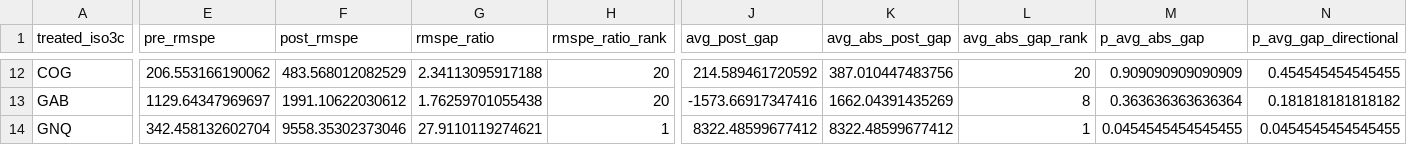
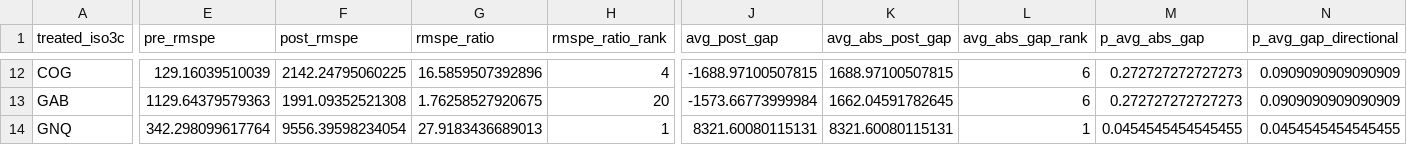
Before and after one commit to emschuck/macro3_project, a CSV file: output/tables/scm_placebo_conclusions_all.csv, drawn as a sheet; only a part is shown, gaps mark what is left out; the diff covers the shown part only; the diff names each change by its address in the sheet, - before the commit and + after, or states it on an @@ line.

```diff
--- a/output/tables/scm_placebo_conclusions_all.csv
+++ b/output/tables/scm_placebo_conclusions_all.csv
-E12 (pre_rmspe): 206.553166190062
+E12 (pre_rmspe): 129.16039510039
-F12 (post_rmspe): 483.568012082529
+F12 (post_rmspe): 2142.24795060225
-G12 (rmspe_ratio): 2.34113095917188
+G12 (rmspe_ratio): 16.5859507392896
-H12 (rmspe_ratio_rank): 20
+H12 (rmspe_ratio_rank): 4
-J12 (avg_post_gap): 214.589461720592
+J12 (avg_post_gap): -1688.97100507815
-K12 (avg_abs_post_gap): 387.010447483756
+K12 (avg_abs_post_gap): 1688.97100507815
-L12 (avg_abs_gap_rank): 20
+L12 (avg_abs_gap_rank): 6
-M12 (p_avg_abs_gap): 0.909090909090909
+M12 (p_avg_abs_gap): 0.272727272727273
-N12 (p_avg_gap_directional): 0.454545454545455
+N12 (p_avg_gap_directional): 0.0909090909090909
-E13 (pre_rmspe): 1129.64347969697
+E13 (pre_rmspe): 1129.64379579363
-F13 (post_rmspe): 1991.10622030612
+F13 (post_rmspe): 1991.09352521308
-G13 (rmspe_ratio): 1.76259701055438
+G13 (rmspe_ratio): 1.76258527920675
-J13 (avg_post_gap): -1573.66917347416
+J13 (avg_post_gap): -1573.66773999984
-K13 (avg_abs_post_gap): 1662.04391435269
+K13 (avg_abs_post_gap): 1662.04591782645
-L13 (avg_abs_gap_rank): 8
+L13 (avg_abs_gap_rank): 6
-M13 (p_avg_abs_gap): 0.363636363636364
+M13 (p_avg_abs_gap): 0.272727272727273
-N13 (p_avg_gap_directional): 0.181818181818182
+N13 (p_avg_gap_directional): 0.0909090909090909
-E14 (pre_rmspe): 342.458132602704
+E14 (pre_rmspe): 342.298099617764
-F14 (post_rmspe): 9558.35302373046
+F14 (post_rmspe): 9556.39598234054
-G14 (rmspe_ratio): 27.9110119274621
+G14 (rmspe_ratio): 27.9183436689013
-J14 (avg_post_gap): 8322.48599677412
+J14 (avg_post_gap): 8321.60080115131
-K14 (avg_abs_post_gap): 8322.48599677412
+K14 (avg_abs_post_gap): 8321.60080115131
```
Also changed, not shown: 82 edited cells elsewhere in this file, output/tables/scm_placebo_summaries_all.csv, output/tables/scm_placebo_yearly_pvalues_all.csv, 25 other files.
